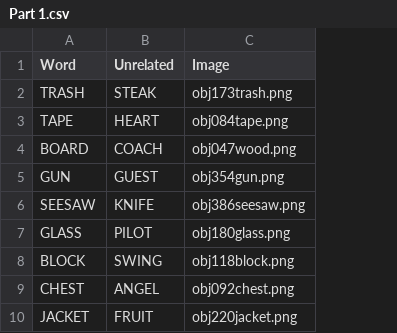
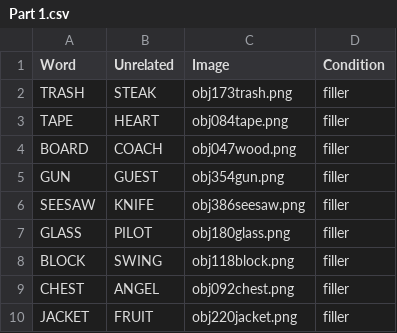
Before and after one commit to MJTeaford/group2-project, a CSV file: chunk_includes/Part 1.csv, drawn as a sheet; only a part is shown; the diff names each change by its address in the sheet, - before the commit and + after, or states it on an @@ line.

Commit message:
Update Part 1.csv

```diff
--- a/chunk_includes/Part 1.csv
+++ b/chunk_includes/Part 1.csv
+column D (Condition), rows 2-10: all filler
```
